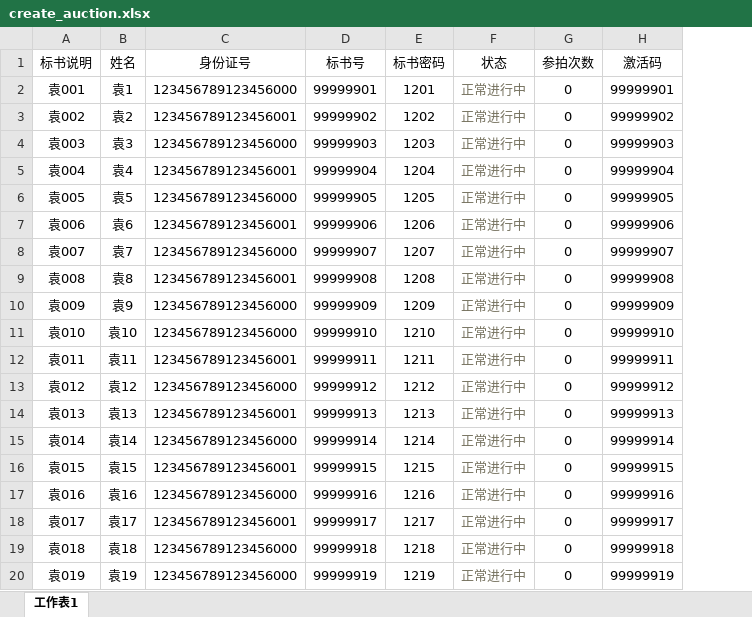
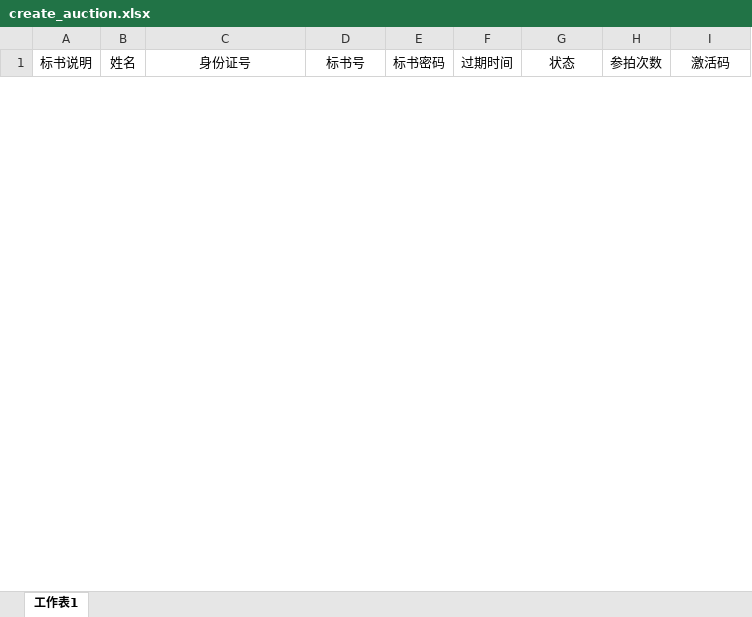
Before and after one commit to tempo3306/myweb, an Excel workbook: init/create_auction.xlsx, sheet 工作表1, drawn as a sheet; only a part is shown; values as stored, in another font and other column widths than the file's, no borders; removed rows and columns are numbered as before the commit, all else as after; the diff covers the shown part only; the diff names each change by its address in the sheet, - before the commit and + after, or states it on an @@ line.

```diff
--- a/init/create_auction.xlsx (sheet 工作表1)
+++ b/init/create_auction.xlsx (sheet 工作表1)
+column F (过期时间), empty
-row 2: 袁001 | 袁1 | 123456789123456000 | 99999901 | 1201 | 正常进行中 | 0 | 99999901
-row 3: 袁002 | 袁2 | 123456789123456001 | 99999902 | 1202 | 正常进行中 | 0 | 99999902
-row 4: 袁003 | 袁3 | 123456789123456000 | 99999903 | 1203 | 正常进行中 | 0 | 99999903
-row 5: 袁004 | 袁4 | 123456789123456001 | 99999904 | 1204 | 正常进行中 | 0 | 99999904
-row 6: 袁005 | 袁5 | 123456789123456000 | 99999905 | 1205 | 正常进行中 | 0 | 99999905
-row 7: 袁006 | 袁6 | 123456789123456001 | 99999906 | 1206 | 正常进行中 | 0 | 99999906
-row 8: 袁007 | 袁7 | 123456789123456000 | 99999907 | 1207 | 正常进行中 | 0 | 99999907
-row 9: 袁008 | 袁8 | 123456789123456001 | 99999908 | 1208 | 正常进行中 | 0 | 99999908
-row 10: 袁009 | 袁9 | 123456789123456000 | 99999909 | 1209 | 正常进行中 | 0 | 99999909
-row 11: 袁010 | 袁10 | 123456789123456000 | 99999910 | 1210 | 正常进行中 | 0 | 99999910
-row 12: 袁011 | 袁11 | 123456789123456001 | 99999911 | 1211 | 正常进行中 | 0 | 99999911
-row 13: 袁012 | 袁12 | 123456789123456000 | 99999912 | 1212 | 正常进行中 | 0 | 99999912
-row 14: 袁013 | 袁13 | 123456789123456001 | 99999913 | 1213 | 正常进行中 | 0 | 99999913
-row 15: 袁014 | 袁14 | 123456789123456000 | 99999914 | 1214 | 正常进行中 | 0 | 99999914
-row 16: 袁015 | 袁15 | 123456789123456001 | 99999915 | 1215 | 正常进行中 | 0 | 99999915
-row 17: 袁016 | 袁16 | 123456789123456000 | 99999916 | 1216 | 正常进行中 | 0 | 99999916
-row 18: 袁017 | 袁17 | 123456789123456001 | 99999917 | 1217 | 正常进行中 | 0 | 99999917
-row 19: 袁018 | 袁18 | 123456789123456000 | 99999918 | 1218 | 正常进行中 | 0 | 99999918
-row 20: 袁019 | 袁19 | 123456789123456000 | 99999919 | 1219 | 正常进行中 | 0 | 99999919
```
Also changed, not shown: 34 added rows and 21 removed rows elsewhere in this sheet, 10 other files.
